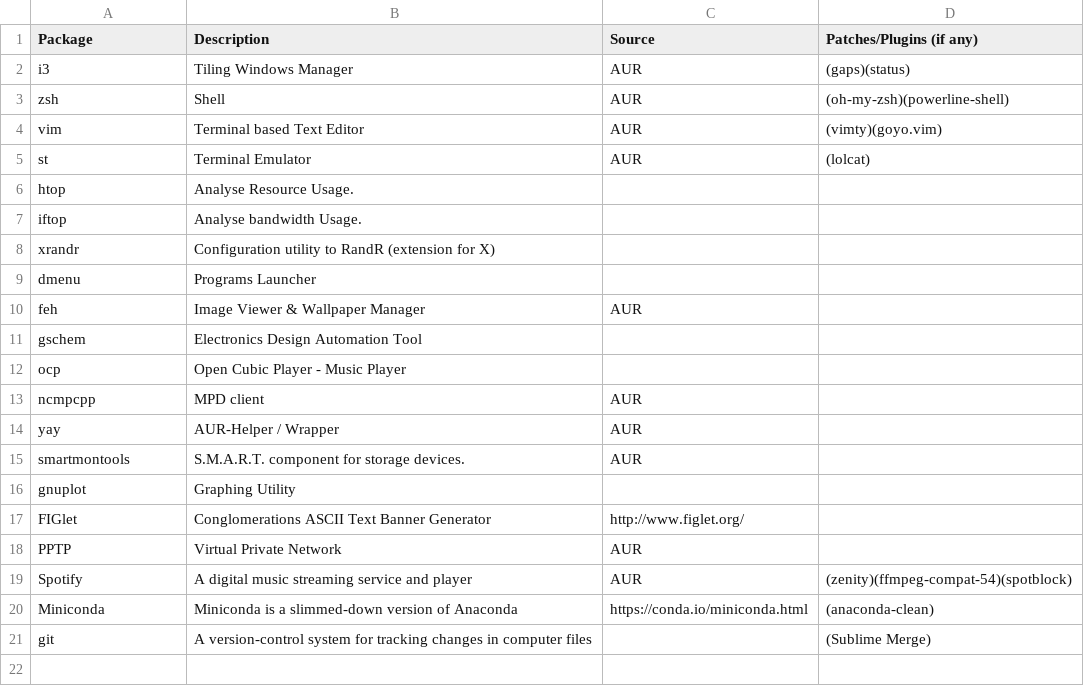
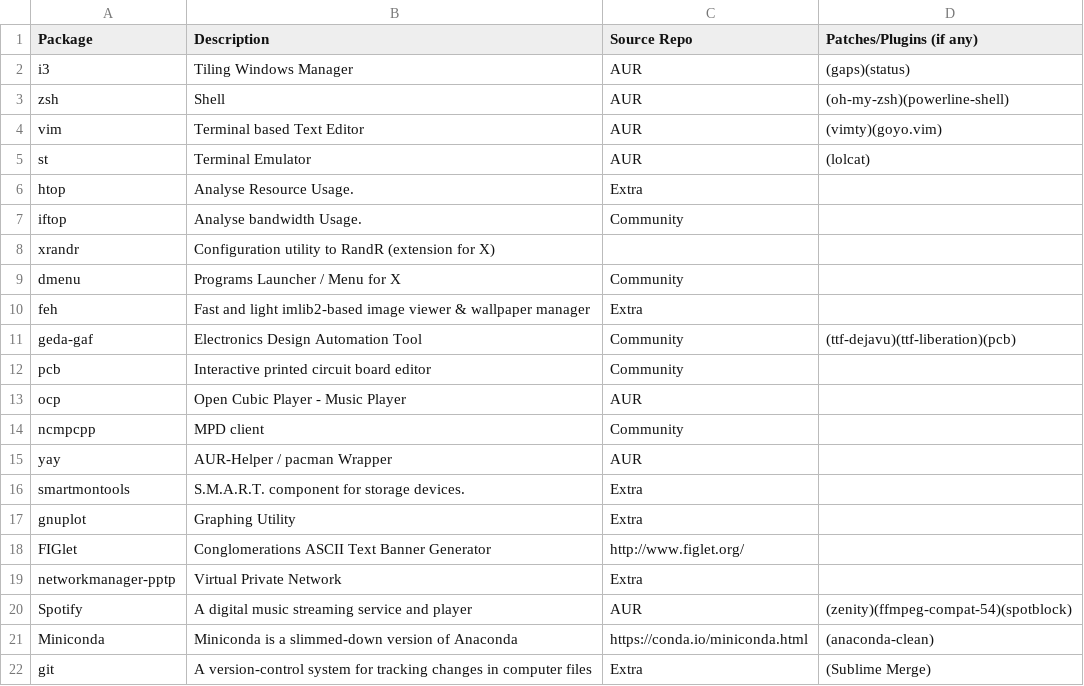
Before and after one commit to pandevim/dotfiles, a CSV file: programs.csv, drawn as a sheet; removed rows and columns are numbered as before the commit, all else as after; the diff names each change by its address in the sheet, - before the commit and + after, or states it on an @@ line.

Commit message:
Update programs.csv

```diff
--- a/programs.csv
+++ b/programs.csv
-C1: Source
+C1: Source Repo
-C6 (Source Repo): (empty)
+C6 (Source Repo): Extra
-C7 (Source Repo): (empty)
+C7 (Source Repo): Community
-B9 (Description): Programs Launcher
+B9 (Description): Programs Launcher / Menu for X
-C9 (Source Repo): (empty)
+C9 (Source Repo): Community
-B10 (Description): Image Viewer & Wallpaper Manager
+B10 (Description): Fast and light imlib2-based image viewer & wallpaper manager
-C10 (Source Repo): AUR
+C10 (Source Repo): Extra
-row 11: gschem | Electronics Design Automation Tool
+row 11: geda-gaf | Electronics Design Automation Tool | Community | (ttf-dejavu)(ttf-liberation)(pcb)
+row 12: pcb | Interactive printed circuit board editor | Community
-C13 (Source Repo): (empty)
+C13 (Source Repo): AUR
-C14 (Source Repo): AUR
+C14 (Source Repo): Community
-B15 (Description): AUR-Helper / Wrapper
+B15 (Description): AUR-Helper / pacman Wrapper
-C16 (Source Repo): AUR
+C16 (Source Repo): Extra
-C17 (Source Repo): (empty)
+C17 (Source Repo): Extra
-row 18: PPTP | Virtual Private Network | AUR
+row 19: networkmanager-pptp | Virtual Private Network | Extra
-C22 (Source Repo): (empty)
+C22 (Source Repo): Extra
```
